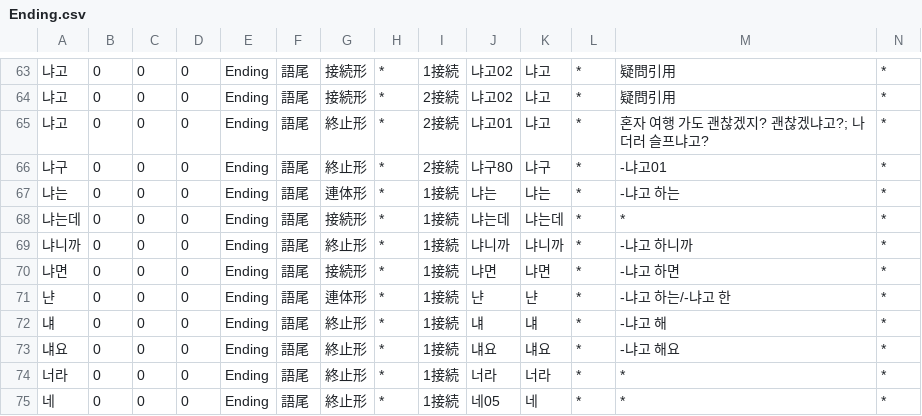
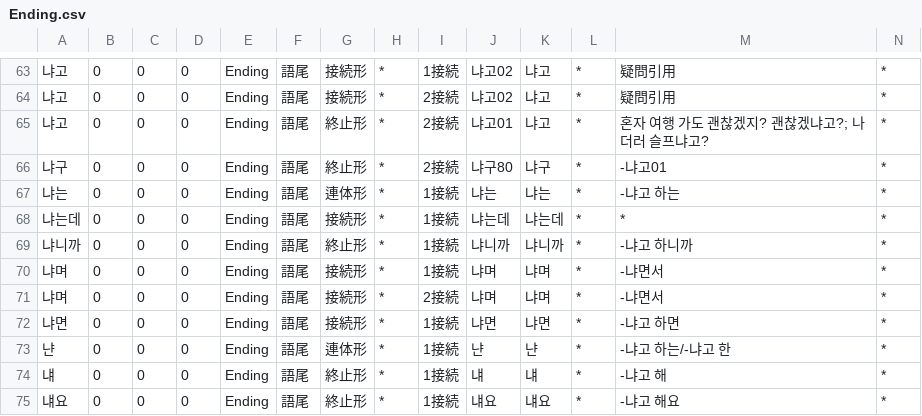
Before and after one commit to okikirmui/handic, a CSV file: seed/Ending.csv, drawn as a sheet; only a part is shown, gaps mark what is left out; the shorter side is filled out with more unchanged rows; rows hold the shown columns only; the diff names each change by its address in the sheet, - before the commit and + after, or states it on an @@ line.

```diff
--- a/seed/Ending.csv
+++ b/seed/Ending.csv
+row 70: 냐며 | 0 | 0 | 0 | Ending | 語尾 | 接続形 | * | 1接続 | 냐며 | 냐며 | * | -냐면서 | *
+row 71: 냐며 | 0 | 0 | 0 | Ending | 語尾 | 接続形 | * | 2接続 | 냐며 | 냐며 | * | -냐면서 | *
```
Also changed, not shown: seed/Adverb.csv, seed/Noun.supplement.org.csv, 2 other files.
